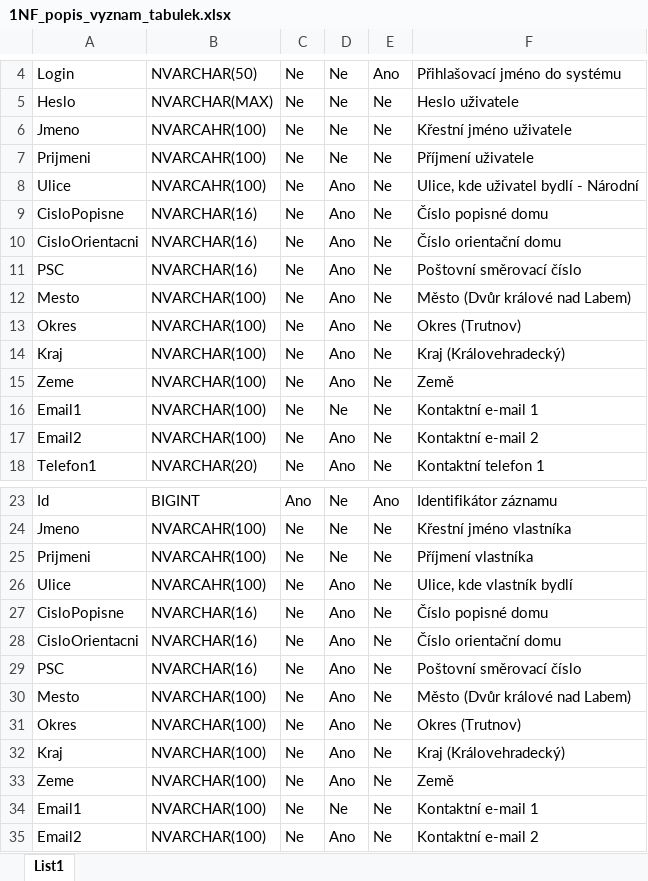
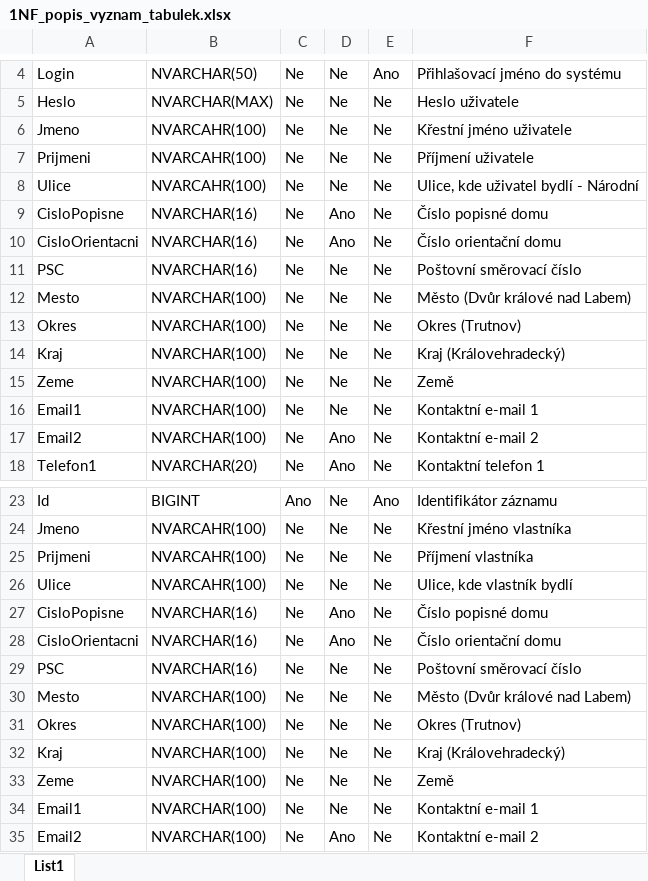
Before and after one commit to Daweczp/BachelorThesis, an Excel workbook: src/BachelorThesis.1NF.DB/1NF_popis_vyznam_tabulek.xlsx, sheet List1, drawn as a sheet; only a part is shown, gaps mark what is left out; values as stored, in another font and other column widths than the file's, no borders; the diff covers the shown part only; the diff names each change by its address in the sheet, - before the commit and + after, or states it on an @@ line.

```diff
--- a/src/BachelorThesis.1NF.DB/1NF_popis_vyznam_tabulek.xlsx (sheet List1)
+++ b/src/BachelorThesis.1NF.DB/1NF_popis_vyznam_tabulek.xlsx (sheet List1)
-D8: Ano
+D8: Ne
-D11:D15: Ano
+D11:D15: Ne
-D26: Ano
+D26: Ne
-D29:D33: Ano
+D29:D33: Ne
```
Also changed, not shown: 11 edited cells elsewhere in this sheet, 4 other files.
